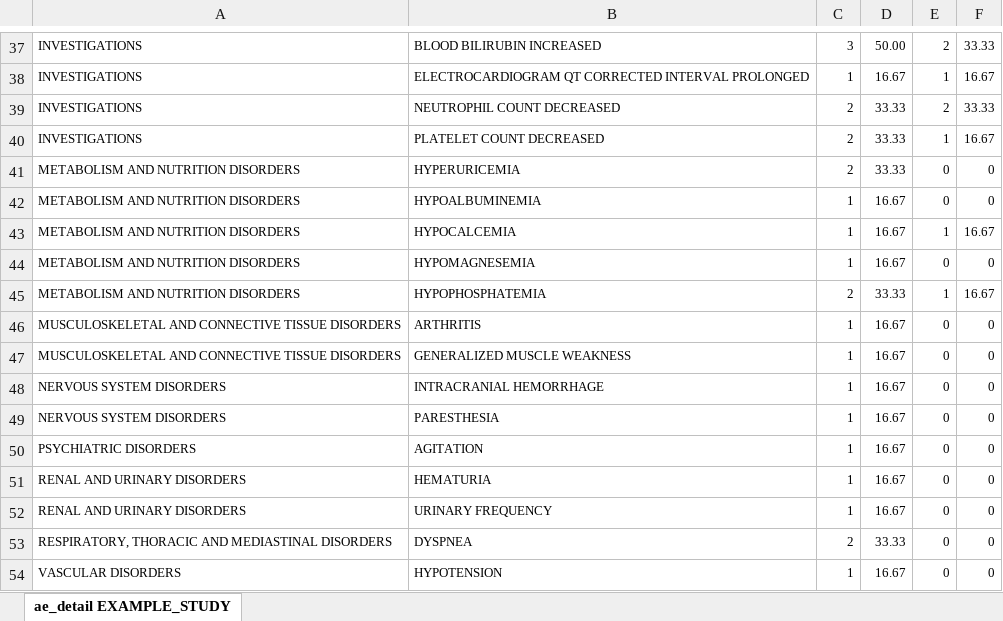
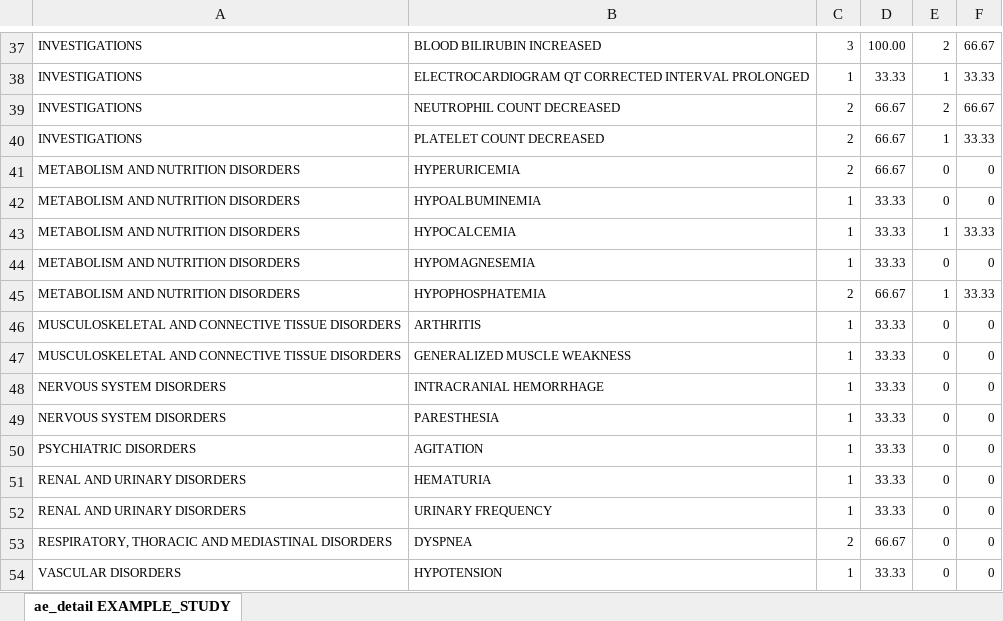
Before and after one commit to cran/BiostatsUHNplus, an Excel workbook: man/tables/ae_detail_EXAMPLE_STUDY_Cohort_D_30OCT2020.xlsx, sheet ae_detail EXAMPLE_STUDY, drawn as a sheet; only a part is shown, gaps mark what is left out; values as stored, in another font and other column widths than the file's, no borders; the diff covers the shown part only; the diff names each change by its address in the sheet, - before the commit and + after, or states it on an @@ line.

```diff
--- a/man/tables/ae_detail_EXAMPLE_STUDY_Cohort_D_30OCT2020.xlsx (sheet ae_detail EXAMPLE_STUDY)
+++ b/man/tables/ae_detail_EXAMPLE_STUDY_Cohort_D_30OCT2020.xlsx (sheet ae_detail EXAMPLE_STUDY)
-D37: 50.00
+D37: 100.00
-F37: 33.33
+F37: 66.67
-D38: 16.67
+D38: 33.33
-F38: 16.67
+F38: 33.33
-D39:D41: 33.33
+D39:D41: 66.67
-F39: 33.33
+F39: 66.67
-F40: 16.67
+F40: 33.33
-D42:D44: 16.67
+D42:D44: 33.33
-F43: 16.67
+F43: 33.33
-D45: 33.33
+D45: 66.67
-F45: 16.67
+F45: 33.33
-D46:D52: 16.67
+D46:D52: 33.33
-D53: 33.33
+D53: 66.67
-D54: 16.67
+D54: 33.33
```
Also changed, not shown: 40 edited cells elsewhere in this sheet, man/tables/ae_detail_EXAMPLE_STUDY_Cohort_A_30OCT2020.xlsx, man/tables/ae_detail_EXAMPLE_STUDY_Cohort_C_30OCT2020.xlsx, 36 other files.
